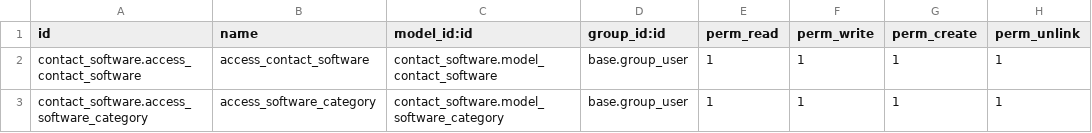
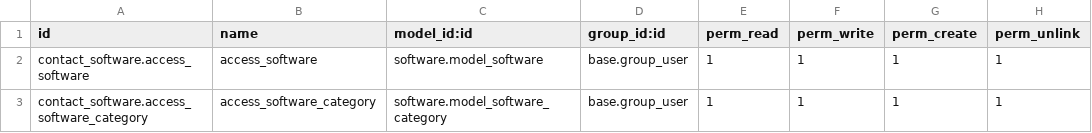
Before and after one commit to dhimananju/custominvoice, a CSV file: ti_software/security/ir.model.access.csv, drawn as a sheet.

Commit message:
rename software

```diff
--- a/ti_software/security/ir.model.access.csv
+++ b/ti_software/security/ir.model.access.csv
@@ -1,3 +1,3 @@
 id,name,model_id:id,group_id:id,perm_read,perm_write,perm_create,perm_unlink
-contact_software.access_contact_software,access_contact_software,contact_software.model_contact_software,base.group_user,1,1,1,1
-contact_software.access_software_category,access_software_category,contact_software.model_software_category,base.group_user,1,1,1,1
+contact_software.access_software,access_software,software.model_software,base.group_user,1,1,1,1
+contact_software.access_software_category,access_software_category,software.model_software_category,base.group_user,1,1,1,1
```
